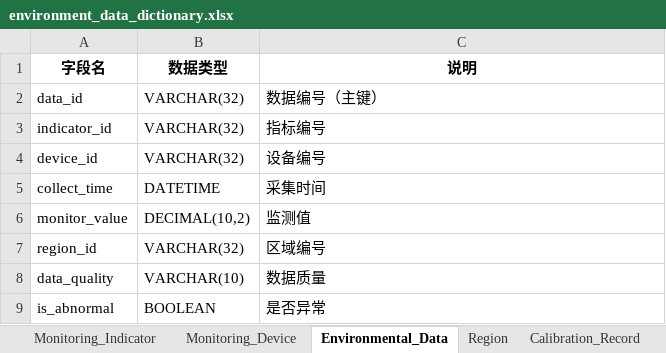
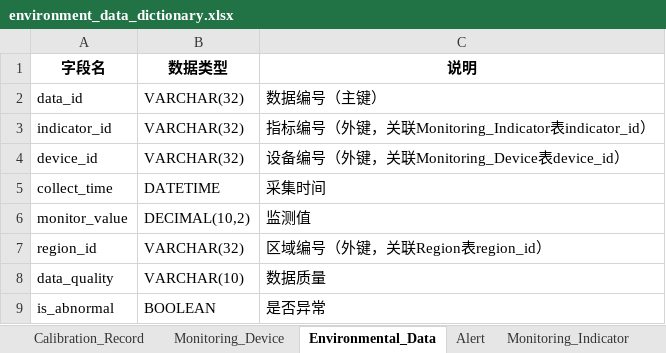
Before and after one commit to ziawerquart/national-park-management-system, an Excel workbook: docs/data_dictionary/environment/environment_data_dictionary.xlsx, sheet Environmental_Data, drawn as a sheet; values as stored, in another font and other column widths than the file's, no borders; the diff names each change by its address in the sheet, - before the commit and + after, or states it on an @@ line.

```diff
--- a/docs/data_dictionary/environment/environment_data_dictionary.xlsx (sheet Environmental_Data)
+++ b/docs/data_dictionary/environment/environment_data_dictionary.xlsx (sheet Environmental_Data)
@@ sheet tab order changed: Calibration_Record | Monitoring_Device | Environmental_Data | Alert | Monitoring_Indicator @@
-C3 (说明): 指标编号
+C3 (说明): 指标编号（外键，关联Monitoring_Indicator表indicator_id）
-C4 (说明): 设备编号
+C4 (说明): 设备编号（外键，关联Monitoring_Device表device_id）
-C7 (说明): 区域编号
+C7 (说明): 区域编号（外键，关联Region表region_id）
```
Also changed, not shown: sheet Calibration_Record, sheet Alert, sheet Monitoring_Device.
